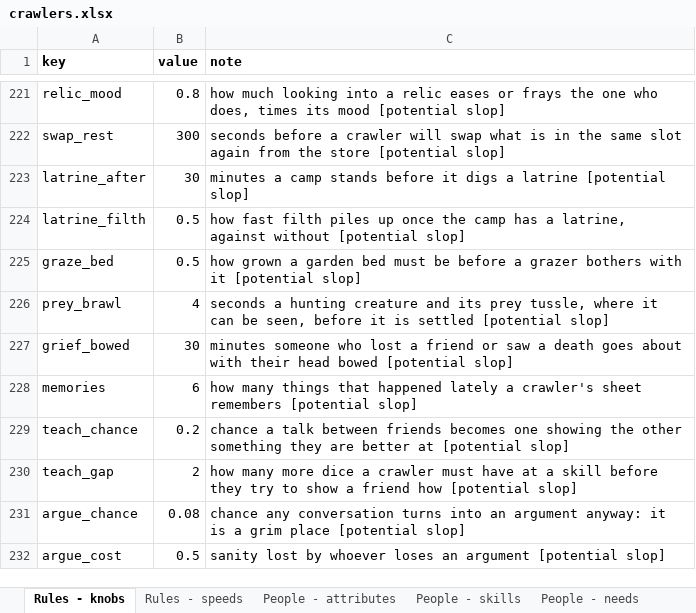
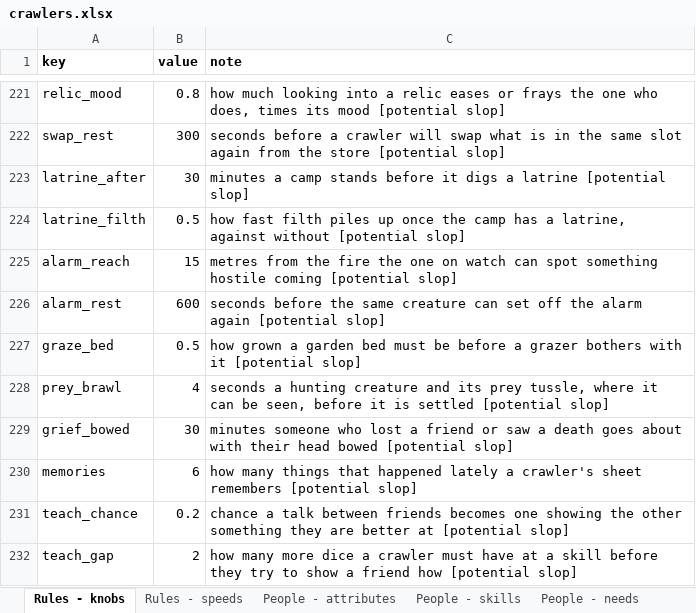
Before and after one commit to myrmecbruh/Project-Crawlers, an Excel workbook: crawlers.xlsx, sheet Rules - knobs, drawn as a sheet; only a part is shown, gaps mark what is left out; the shorter side is filled out with more unchanged rows; values as stored, in another font and other column widths than the file's, no borders; the diff names each change by its address in the sheet, - before the commit and + after, or states it on an @@ line.

```diff
--- a/crawlers.xlsx (sheet Rules - knobs)
+++ b/crawlers.xlsx (sheet Rules - knobs)
+row 225: alarm_reach | 15 | metres from the fire the one on watch can spot something hostile coming [potential slop]
+row 226: alarm_rest | 600 | seconds before the same creature can set off the alarm again [potential slop]
```
Also changed, not shown: 3 other files.
